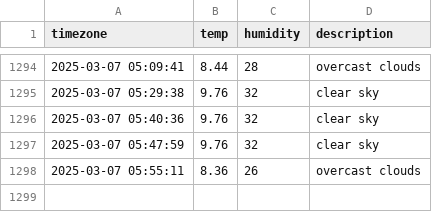
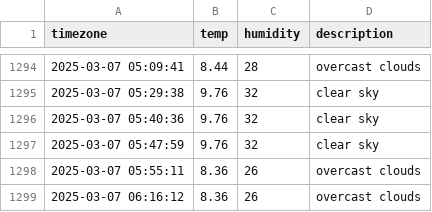
Before and after one commit to kapterhan/soul_weather, a CSV file: seoul_weather.csv, drawn as a sheet; only a part is shown, gaps mark what is left out; the diff names each change by its address in the sheet, - before the commit and + after, or states it on an @@ line.

```diff
--- a/seoul_weather.csv
+++ b/seoul_weather.csv
+row 1299: 2025-03-07 06:16:12 | 8.36 | 26 | overcast clouds
```
